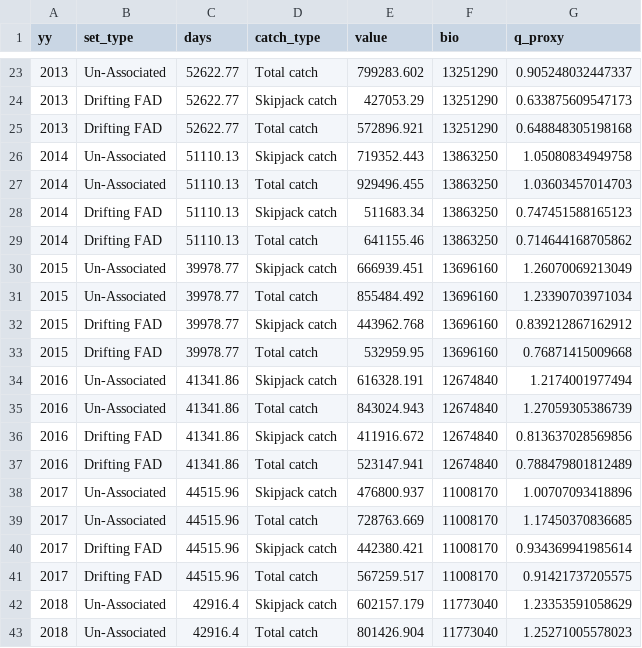
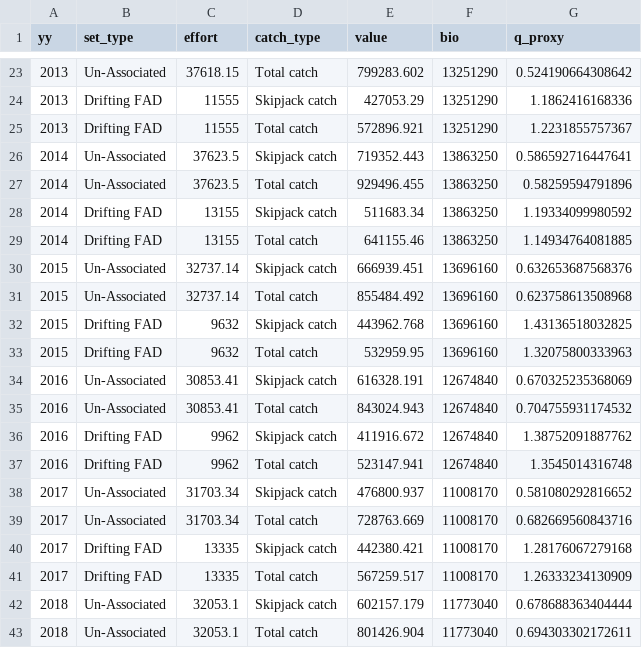
Before and after one commit to N-DucharmeBarth-NOAA/2025-skj-catchability, a CSV file: output/q_dt.csv, drawn as a sheet; only a part is shown, gaps mark what is left out; the diff covers the shown part only.

```diff
--- a/output/q_dt.csv
+++ b/output/q_dt.csv
@@ -1 +1 @@
-yy,set_type,days,catch_type,value,bio,q_proxy
+yy,set_type,effort,catch_type,value,bio,q_proxy
@@ -23,21 +23,21 @@ yy,set_type,days,catch_type,value,bio,q_proxy
-2013,Un-Associated,52622.77,Total catch,799283.602,13251290,0.905248032447337
-2013,Drifting FAD,52622.77,Skipjack catch,427053.29,13251290,0.633875609547173
-2013,Drifting FAD,52622.77,Total catch,572896.921,13251290,0.648848305198168
-2014,Un-Associated,51110.13,Skipjack catch,719352.443,13863250,1.05080834949758
-2014,Un-Associated,51110.13,Total catch,929496.455,13863250,1.03603457014703
-2014,Drifting FAD,51110.13,Skipjack catch,511683.34,13863250,0.747451588165123
-2014,Drifting FAD,51110.13,Total catch,641155.46,13863250,0.714644168705862
-2015,Un-Associated,39978.77,Skipjack catch,666939.451,13696160,1.26070069213049
-2015,Un-Associated,39978.77,Total catch,855484.492,13696160,1.23390703971034
-2015,Drifting FAD,39978.77,Skipjack catch,443962.768,13696160,0.839212867162912
-2015,Drifting FAD,39978.77,Total catch,532959.95,13696160,0.76871415009668
-2016,Un-Associated,41341.86,Skipjack catch,616328.191,12674840,1.2174001977494
-2016,Un-Associated,41341.86,Total catch,843024.943,12674840,1.27059305386739
-2016,Drifting FAD,41341.86,Skipjack catch,411916.672,12674840,0.813637028569856
-2016,Drifting FAD,41341.86,Total catch,523147.941,12674840,0.788479801812489
-2017,Un-Associated,44515.96,Skipjack catch,476800.937,11008170,1.00707093418896
-2017,Un-Associated,44515.96,Total catch,728763.669,11008170,1.17450370836685
-2017,Drifting FAD,44515.96,Skipjack catch,442380.421,11008170,0.934369941985614
-2017,Drifting FAD,44515.96,Total catch,567259.517,11008170,0.91421737205575
-2018,Un-Associated,42916.4,Skipjack catch,602157.179,11773040,1.23353591058629
-2018,Un-Associated,42916.4,Total catch,801426.904,11773040,1.25271005578023
+2013,Un-Associated,37618.15,Total catch,799283.602,13251290,0.524190664308642
+2013,Drifting FAD,11555,Skipjack catch,427053.29,13251290,1.1862416168336
+2013,Drifting FAD,11555,Total catch,572896.921,13251290,1.2231855757367
+2014,Un-Associated,37623.5,Skipjack catch,719352.443,13863250,0.586592716447641
+2014,Un-Associated,37623.5,Total catch,929496.455,13863250,0.58259594791896
+2014,Drifting FAD,13155,Skipjack catch,511683.34,13863250,1.19334099980592
+2014,Drifting FAD,13155,Total catch,641155.46,13863250,1.14934764081885
+2015,Un-Associated,32737.14,Skipjack catch,666939.451,13696160,0.632653687568376
+2015,Un-Associated,32737.14,Total catch,855484.492,13696160,0.623758613508968
+2015,Drifting FAD,9632,Skipjack catch,443962.768,13696160,1.43136518032825
+2015,Drifting FAD,9632,Total catch,532959.95,13696160,1.32075800333963
+2016,Un-Associated,30853.41,Skipjack catch,616328.191,12674840,0.670325235368069
+2016,Un-Associated,30853.41,Total catch,843024.943,12674840,0.704755931174532
+2016,Drifting FAD,9962,Skipjack catch,411916.672,12674840,1.38752091887762
+2016,Drifting FAD,9962,Total catch,523147.941,12674840,1.3545014316748
+2017,Un-Associated,31703.34,Skipjack catch,476800.937,11008170,0.581080292816652
+2017,Un-Associated,31703.34,Total catch,728763.669,11008170,0.682669560843716
+2017,Drifting FAD,13335,Skipjack catch,442380.421,11008170,1.28176067279168
+2017,Drifting FAD,13335,Total catch,567259.517,11008170,1.26333234130909
+2018,Un-Associated,32053.1,Skipjack catch,602157.179,11773040,0.678688363404444
+2018,Un-Associated,32053.1,Total catch,801426.904,11773040,0.694303302172611
```
Also changed, not shown: 70 edited cells elsewhere in this file, 4 other files.
